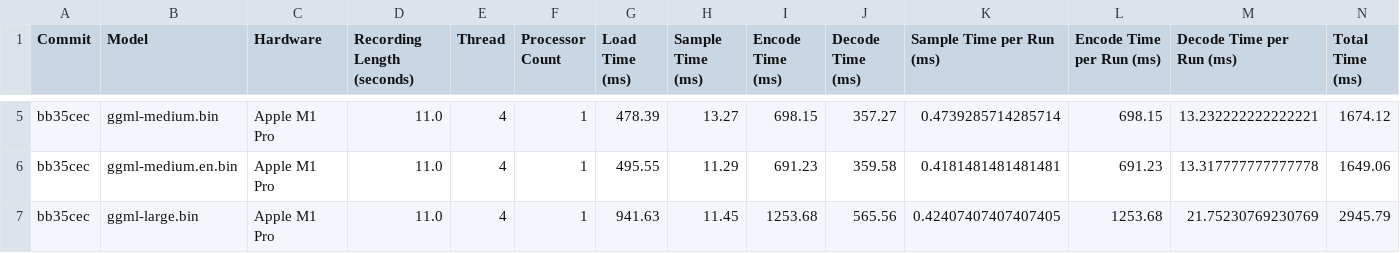
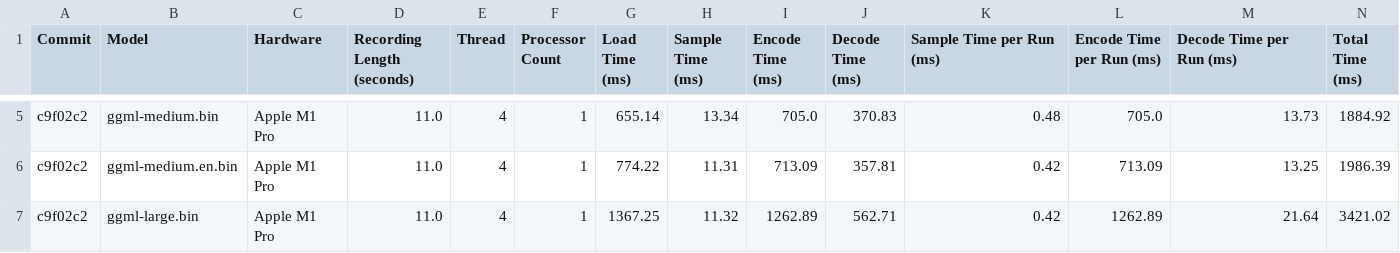
Before and after one commit to ggerganov/whisper.cpp, a CSV file: benchmark_results.csv, drawn as a sheet; only a part is shown, gaps mark what is left out; the diff covers the shown part only; the diff names each change by its address in the sheet, - before the commit and + after, or states it on an @@ line.

```diff
--- a/benchmark_results.csv
+++ b/benchmark_results.csv
-A5:A7 (Commit): bb35cec
+A5:A7 (Commit): c9f02c2
-G5 (Load Time (ms)): 478.39
+G5 (Load Time (ms)): 655.14
-H5 (Sample Time (ms)): 13.27
+H5 (Sample Time (ms)): 13.34
-I5 (Encode Time (ms)): 698.15
+I5 (Encode Time (ms)): 705.0
-J5 (Decode Time (ms)): 357.27
+J5 (Decode Time (ms)): 370.83
-K5 (Sample Time per Run (ms)): 0.4739285714285714
+K5 (Sample Time per Run (ms)): 0.48
-L5 (Encode Time per Run (ms)): 698.15
+L5 (Encode Time per Run (ms)): 705.0
-M5 (Decode Time per Run (ms)): 13.232222222222221
+M5 (Decode Time per Run (ms)): 13.73
-N5 (Total Time (ms)): 1674.12
+N5 (Total Time (ms)): 1884.92
-G6 (Load Time (ms)): 495.55
+G6 (Load Time (ms)): 774.22
-H6 (Sample Time (ms)): 11.29
+H6 (Sample Time (ms)): 11.31
-I6 (Encode Time (ms)): 691.23
+I6 (Encode Time (ms)): 713.09
-J6 (Decode Time (ms)): 359.58
+J6 (Decode Time (ms)): 357.81
-K6 (Sample Time per Run (ms)): 0.4181481481481481
+K6 (Sample Time per Run (ms)): 0.42
-L6 (Encode Time per Run (ms)): 691.23
+L6 (Encode Time per Run (ms)): 713.09
-M6 (Decode Time per Run (ms)): 13.317777777777778
+M6 (Decode Time per Run (ms)): 13.25
-N6 (Total Time (ms)): 1649.06
+N6 (Total Time (ms)): 1986.39
-G7 (Load Time (ms)): 941.63
+G7 (Load Time (ms)): 1367.25
-H7 (Sample Time (ms)): 11.45
+H7 (Sample Time (ms)): 11.32
-I7 (Encode Time (ms)): 1253.68
+I7 (Encode Time (ms)): 1262.89
-J7 (Decode Time (ms)): 565.56
+J7 (Decode Time (ms)): 562.71
-K7 (Sample Time per Run (ms)): 0.42407407407407405
+K7 (Sample Time per Run (ms)): 0.42
-L7 (Encode Time per Run (ms)): 1253.68
+L7 (Encode Time per Run (ms)): 1262.89
-M7 (Decode Time per Run (ms)): 21.75230769230769
+M7 (Decode Time per Run (ms)): 21.64
-N7 (Total Time (ms)): 2945.79
+N7 (Total Time (ms)): 3421.02
```
Also changed, not shown: 27 edited cells elsewhere in this file, 1 other file.
